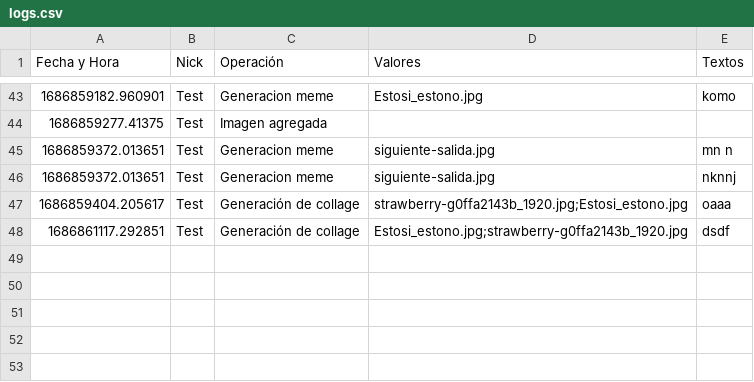
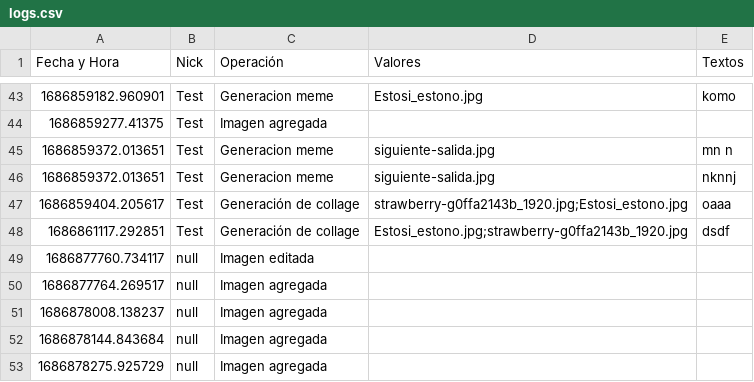
Before and after one commit to mayraPeguinho/unlpImage, a CSV file: logs/logs.csv, drawn as a sheet; only a part is shown, gaps mark what is left out; the diff names each change by its address in the sheet, - before the commit and + after, or states it on an @@ line.

```diff
--- a/logs/logs.csv
+++ b/logs/logs.csv
+row 49: 1686877760.734117 | null | Imagen editada
+row 50: 1686877764.269517 | null | Imagen agregada
+row 51: 1686878008.138237 | null | Imagen agregada
+row 52: 1686878144.843684 | null | Imagen agregada
+row 53: 1686878275.925729 | null | Imagen agregada
```
Also changed, not shown: datos/imagenes_etiquetadas.csv, 5 other files.
